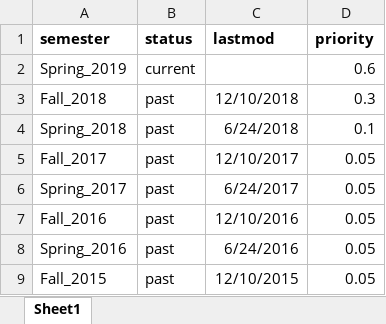
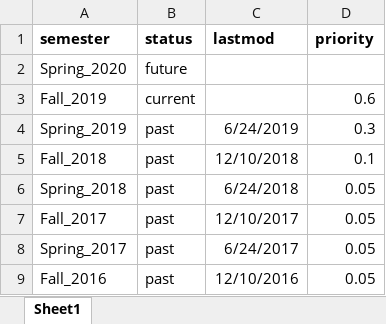
Before and after one commit to emonson/FridayForumSite, an Excel workbook: SheetNames.xlsx, sheet Sheet1, drawn as a sheet; only a part is shown; the shorter side is filled out with more unchanged rows; values as stored, in another font and other column widths than the file's, no borders; addresses are those after the commit; the diff names each change by its address in the sheet, - before the commit and + after, or states it on an @@ line.

Commit message:
fall 2019 initial mods

```diff
--- a/SheetNames.xlsx (sheet Sheet1)
+++ b/SheetNames.xlsx (sheet Sheet1)
+row 2: Spring_2020 | future
-A3 (semester): Spring_2019
+A3 (semester): Fall_2019
+row 4: Spring_2019 | past | 6/24/2019 | 0.3
-D5 (priority): 0.3
+D5 (priority): 0.1
-D6 (priority): 0.1
+D6 (priority): 0.05
```
Also changed, not shown: 2 other files.
